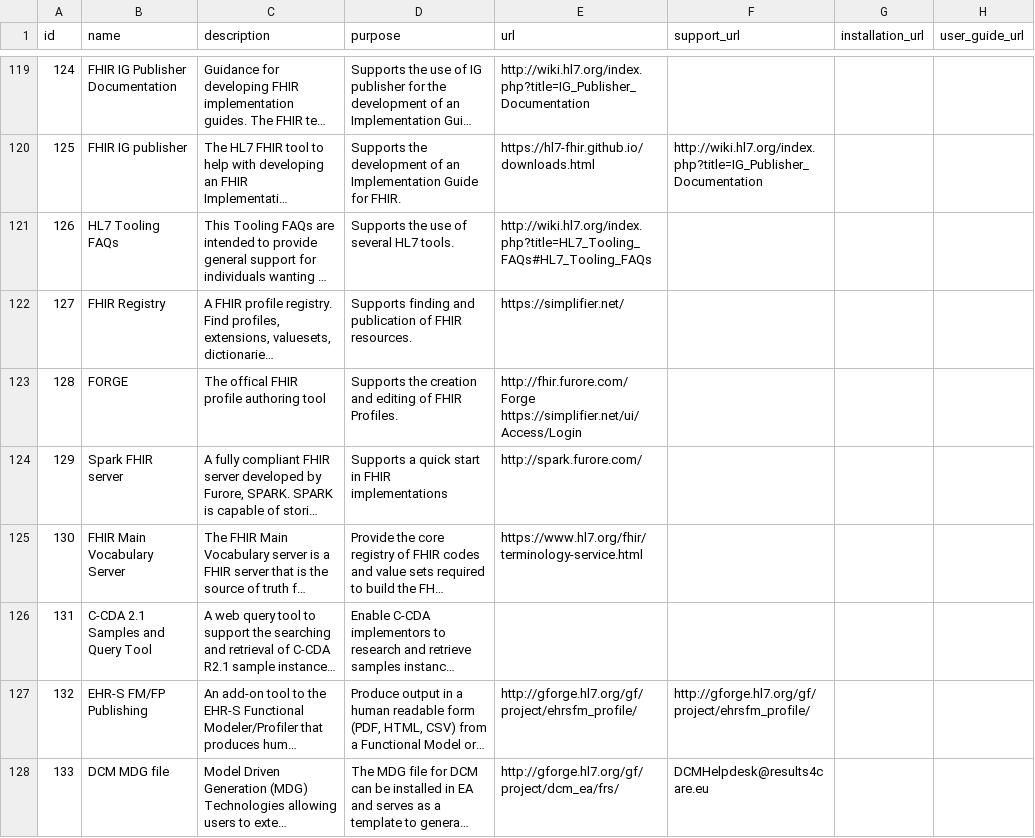
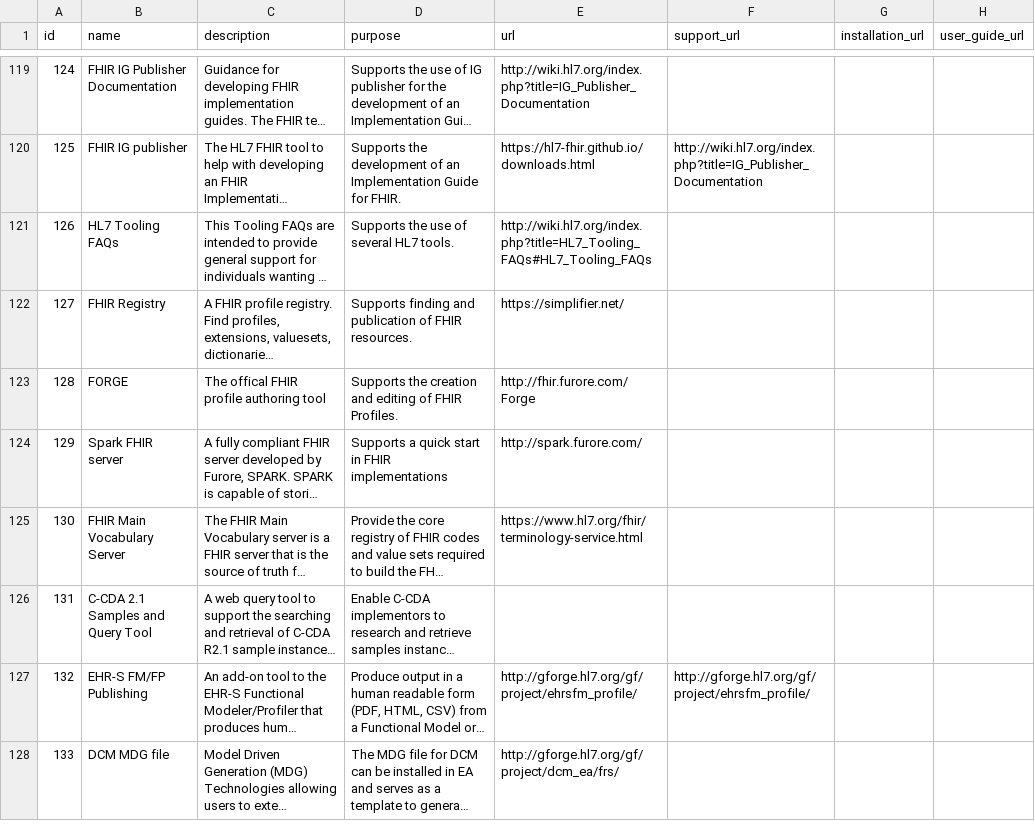
Before and after one commit to HL7/hl7-tools, a CSV file: db/load-data/02-01-tools.csv, drawn as a sheet; only a part is shown, gaps mark what is left out; long unchanged cells end in …; ↵ is a line break in a cell; the diff covers the shown part only; the diff names each change by its address in the sheet, - before the commit and + after, or states it on an @@ line.

```diff
--- a/db/load-data/02-01-tools.csv
+++ b/db/load-data/02-01-tools.csv
-E123 (url): http://fhir.furore.com/Forge ↵ https://simplifier.net/ui/Access/Login
+E123 (url): http://fhir.furore.com/Forge
-F128 (support_url): DCMHelpdesk@results4care.eu
+F128 (support_url): (empty)
```
Also changed, not shown: 1 added row and 2 edited cells elsewhere in this file, db/data-conversion/tool-responsibilities-raw.csv, db/data-conversion/tool-responsibilities.csv, 10 other files.
